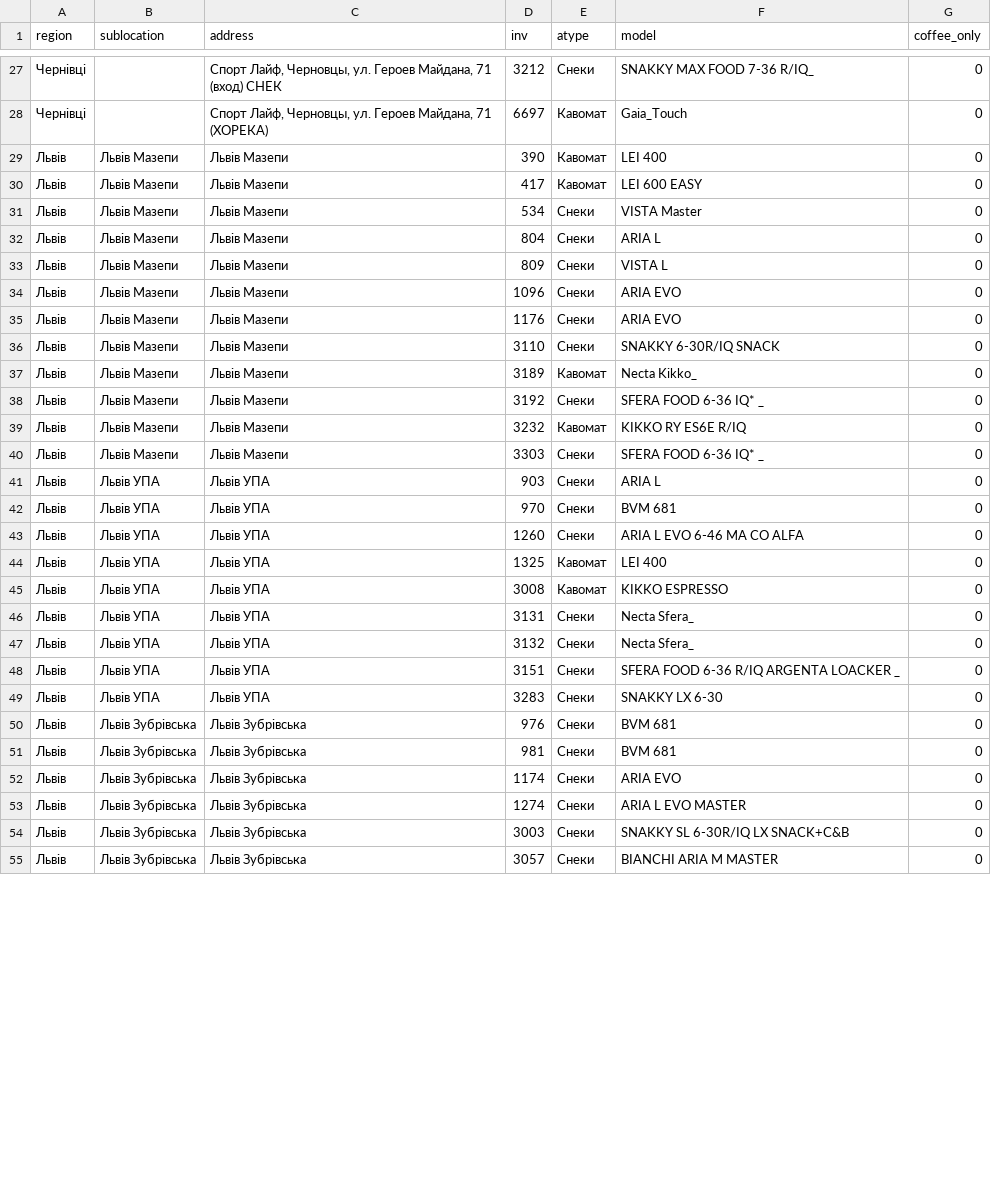
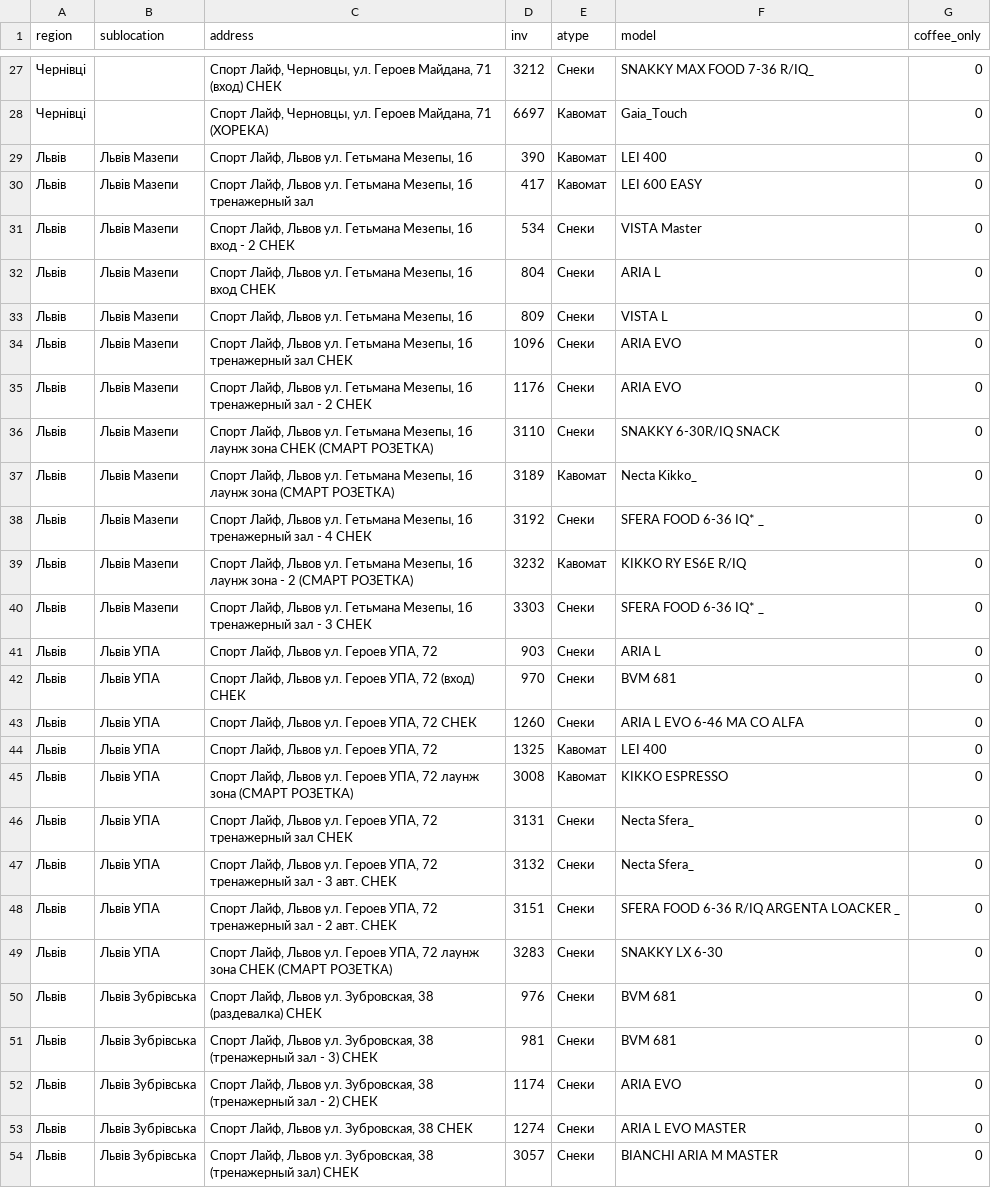
Before and after one commit to bestpressocomua-coder/tovar_besty_bot, a CSV file: bestpresso_bot/data/locations.csv, drawn as a sheet; only a part is shown, gaps mark what is left out; the diff covers the shown part only.

Commit message:
split Kropyvnytskyi, update machines from 12.10 base

```diff
--- a/bestpresso_bot/data/locations.csv
+++ b/bestpresso_bot/data/locations.csv
@@ -28,28 +28,27 @@ region,sublocation,address,inv,atype,model,coffee_only
 Чернівці,,"Спорт Лайф, Черновцы, ул. Героев Майдана, 71 (ХОРЕКА)",6697,Кавомат,Gaia_Touch,0
-Львів,Львів Мазепи,Львів Мазепи,390,Кавомат,LEI 400,0
-Львів,Львів Мазепи,Львів Мазепи,417,Кавомат,LEI 600 EASY,0
-Львів,Львів Мазепи,Львів Мазепи,534,Снеки,VISTA Master,0
-Львів,Львів Мазепи,Львів Мазепи,804,Снеки,ARIA L,0
-Львів,Львів Мазепи,Львів Мазепи,809,Снеки,VISTA L,0
-Львів,Львів Мазепи,Львів Мазепи,1096,Снеки,ARIA EVO,0
-Львів,Львів Мазепи,Львів Мазепи,1176,Снеки,ARIA EVO,0
-Львів,Львів Мазепи,Львів Мазепи,3110,Снеки,SNAKKY 6-30R/IQ SNACK,0
-Львів,Львів Мазепи,Львів Мазепи,3189,Кавомат,Necta Kikko_,0
-Львів,Львів Мазепи,Львів Мазепи,3192,Снеки,SFERA FOOD 6-36 IQ* _,0
-Львів,Львів Мазепи,Львів Мазепи,3232,Кавомат,KIKKO RY ES6E R/IQ,0
-Львів,Львів Мазепи,Львів Мазепи,3303,Снеки,SFERA FOOD 6-36 IQ* _,0
-Львів,Львів УПА,Львів УПА,903,Снеки,ARIA L,0
-Львів,Львів УПА,Львів УПА,970,Снеки,BVM 681,0
-Львів,Львів УПА,Львів УПА,1260,Снеки,ARIA L EVO 6-46 MA CO ALFA,0
-Львів,Львів УПА,Львів УПА,1325,Кавомат,LEI 400,0
-Львів,Львів УПА,Львів УПА,3008,Кавомат,KIKKO ESPRESSO,0
-Львів,Львів УПА,Львів УПА,3131,Снеки,Necta Sfera_,0
-Львів,Львів УПА,Львів УПА,3132,Снеки,Necta Sfera_,0
-Львів,Львів УПА,Львів УПА,3151,Снеки,SFERA FOOD 6-36 R/IQ ARGENTA LOACKER _,0
-Львів,Львів УПА,Львів УПА,3283,Снеки,SNAKKY LX 6-30,0
-Львів,Львів Зубрівська,Львів Зубрівська,976,Снеки,BVM 681,0
-Львів,Львів Зубрівська,Львів Зубрівська,981,Снеки,BVM 681,0
-Львів,Львів Зубрівська,Львів Зубрівська,1174,Снеки,ARIA EVO,0
-Львів,Львів Зубрівська,Львів Зубрівська,1274,Снеки,ARIA L EVO MASTER,0
-Львів,Львів Зубрівська,Львів Зубрівська,3003,Снеки,SNAKKY SL 6-30R/IQ LX SNACK+C&B,0
-Львів,Львів Зубрівська,Львів Зубрівська,3057,Снеки,BIANCHI ARIA M MASTER,0
+Львів,Львів Мазепи,"Спорт Лайф, Львов ул. Гетьмана Мезепы, 1б",390,Кавомат,LEI 400,0
+Львів,Львів Мазепи,"Спорт Лайф, Львов ул. Гетьмана Мезепы, 1б тренажерный зал",417,Кавомат,LEI 600 EASY,0
+Львів,Львів Мазепи,"Спорт Лайф, Львов ул. Гетьмана Мезепы, 1б вход - 2 СНЕК",534,Снеки,VISTA Master,0
+Львів,Львів Мазепи,"Спорт Лайф, Львов ул. Гетьмана Мезепы, 1б вход СНЕК",804,Снеки,ARIA L,0
+Львів,Львів Мазепи,"Спорт Лайф, Львов ул. Гетьмана Мезепы, 1б",809,Снеки,VISTA L,0
+Львів,Львів Мазепи,"Спорт Лайф, Львов ул. Гетьмана Мезепы, 1б тренажерный зал СНЕК",1096,Снеки,ARIA EVO,0
+Львів,Львів Мазепи,"Спорт Лайф, Львов ул. Гетьмана Мезепы, 1б тренажерный зал - 2 СНЕК",1176,Снеки,ARIA EVO,0
+Львів,Львів Мазепи,"Спорт Лайф, Львов ул. Гетьмана Мезепы, 1б лаунж зона СНЕК (СМАРТ РОЗЕТКА)",3110,Снеки,SNAKKY 6-30R/IQ SNACK,0
+Львів,Львів Мазепи,"Спорт Лайф, Львов ул. Гетьмана Мезепы, 1б лаунж зона (СМАРТ РОЗЕТКА)",3189,Кавомат,Necta Kikko_,0
+Львів,Львів Мазепи,"Спорт Лайф, Львов ул. Гетьмана Мезепы, 1б тренажерный зал - 4 СНЕК",3192,Снеки,SFERA FOOD 6-36 IQ* _,0
+Львів,Львів Мазепи,"Спорт Лайф, Львов ул. Гетьмана Мезепы, 1б лаунж зона - 2 (СМАРТ РОЗЕТКА)",3232,Кавомат,KIKKO RY ES6E R/IQ,0
+Львів,Львів Мазепи,"Спорт Лайф, Львов ул. Гетьмана Мезепы, 1б тренажерный зал - 3 СНЕК",3303,Снеки,SFERA FOOD 6-36 IQ* _,0
+Львів,Львів УПА,"Спорт Лайф, Львов ул. Героев УПА, 72",903,Снеки,ARIA L,0
+Львів,Львів УПА,"Спорт Лайф, Львов ул. Героев УПА, 72 (вход) СНЕК",970,Снеки,BVM 681,0
+Львів,Львів УПА,"Спорт Лайф, Львов ул. Героев УПА, 72 СНЕК",1260,Снеки,ARIA L EVO 6-46 MA CO ALFA,0
+Львів,Львів УПА,"Спорт Лайф, Львов ул. Героев УПА, 72",1325,Кавомат,LEI 400,0
+Львів,Львів УПА,"Спорт Лайф, Львов ул. Героев УПА, 72 лаунж зона (СМАРТ РОЗЕТКА)",3008,Кавомат,KIKKO ESPRESSO,0
+Львів,Львів УПА,"Спорт Лайф, Львов ул. Героев УПА, 72 тренажерный зал СНЕК",3131,Снеки,Necta Sfera_,0
+Львів,Львів УПА,"Спорт Лайф, Львов ул. Героев УПА, 72 тренажерный зал - 3 авт. СНЕК",3132,Снеки,Necta Sfera_,0
+Львів,Львів УПА,"Спорт Лайф, Львов ул. Героев УПА, 72 тренажерный зал - 2 авт. СНЕК",3151,Снеки,SFERA FOOD 6-36 R/IQ ARGENTA LOACKER _,0
+Львів,Львів УПА,"Спорт Лайф, Львов ул. Героев УПА, 72 лаунж зона СНЕК (СМАРТ РОЗЕТКА)",3283,Снеки,SNAKKY LX 6-30,0
+Львів,Львів Зубрівська,"Спорт Лайф, Львов ул. Зубровская, 38 (раздевалка) СНЕК",976,Снеки,BVM 681,0
+Львів,Львів Зубрівська,"Спорт Лайф, Львов ул. Зубровская, 38 (тренажерный зал - 3) СНЕК",981,Снеки,BVM 681,0
+Львів,Львів Зубрівська,"Спорт Лайф, Львов ул. Зубровская, 38 (тренажерный зал - 2) СНЕК",1174,Снеки,ARIA EVO,0
+Львів,Львів Зубрівська,"Спорт Лайф, Львов ул. Зубровская, 38 СНЕК",1274,Снеки,ARIA L EVO MASTER,0
+Львів,Львів Зубрівська,"Спорт Лайф, Львов ул. Зубровская, 38 (тренажерный зал) СНЕК",3057,Снеки,BIANCHI ARIA M MASTER,0
```
Also changed, not shown: 4 added rows, 1 removed row and 14 edited cells elsewhere in this file.
